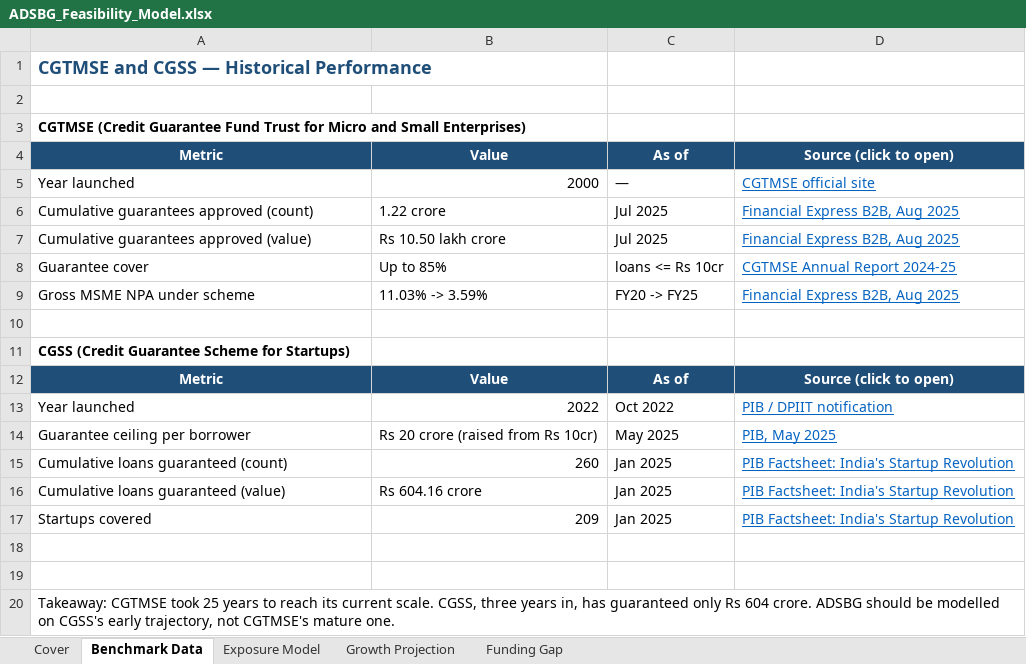
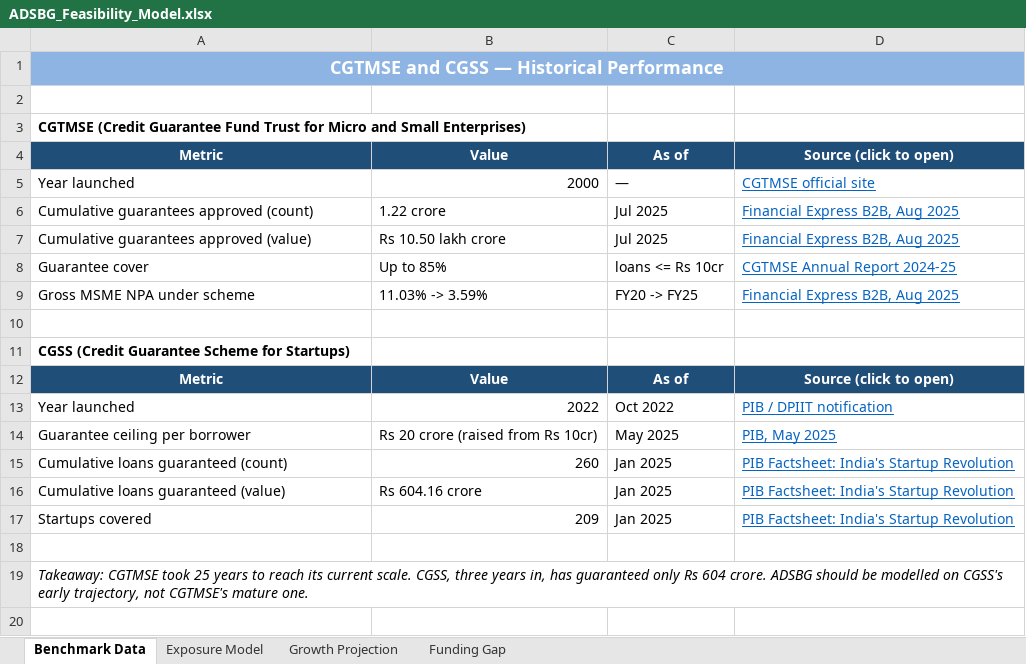
Before and after one commit to avalancher42/shaurya-portfolio, an Excel workbook: public/files/ADSBG_Feasibility_Model.xlsx, sheet Benchmark Data, drawn as a sheet; values as stored, in another font and other column widths than the file's, no borders; removed rows and columns are numbered as before the commit, all else as after; the diff names each change by its address in the sheet, - before the commit and + after, or states it on an @@ line.

Commit message:
alignment fixes, contact section, background elements

```diff
--- a/public/files/ADSBG_Feasibility_Model.xlsx (sheet Benchmark Data)
+++ b/public/files/ADSBG_Feasibility_Model.xlsx (sheet Benchmark Data)
-sheet tab: Cover
-A1:D1 fill: none
+A1:D1 fill: #8EB4E3
@@ A1 text colour: #1F4E78 → #FFFFFF, alignment: left → center @@
+A1:D1 merged
-row 19: (empty)
-A19 italic: off
+A19 italic: on
```
Also changed, not shown: sheet Funding Gap, sheet Growth Projection, sheet Exposure Model, formulas that keep their value, charts or pictures, 14 other files.
